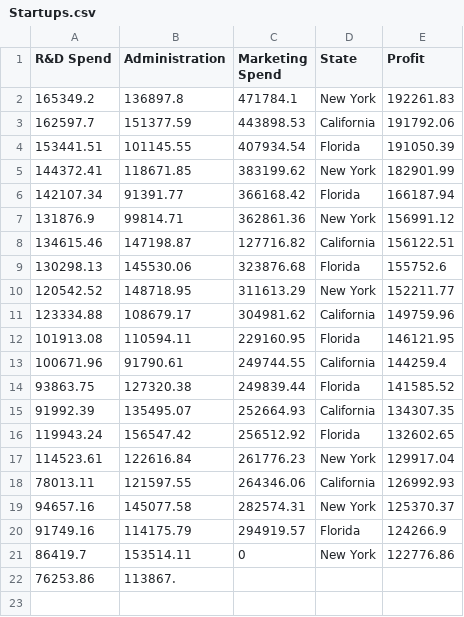
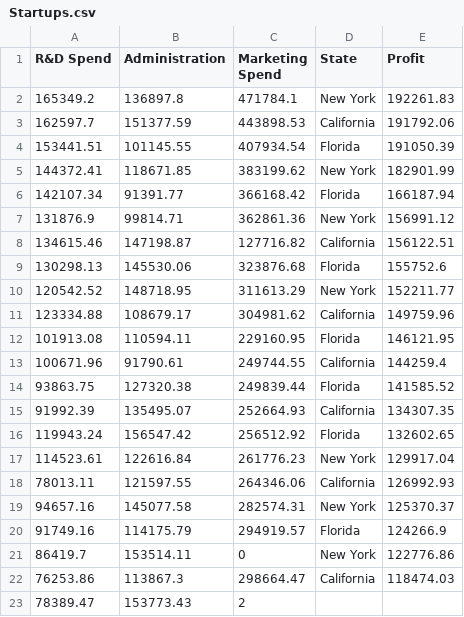
Before and after one commit to quaerera/ML-Ducky, a CSV file: src/data/Startups.csv, drawn as a sheet.

Commit message:
cabal

```diff
--- a/src/data/Startups.csv
+++ b/src/data/Startups.csv
@@ -21,2 +21,3 @@ R&D Spend,Administration,Marketing Spend,State,Profit
 86419.7,153514.11,0,New York,122776.86
-76253.86,113867.
+76253.86,113867.3,298664.47,California,118474.03
+78389.47,153773.43,2
```
